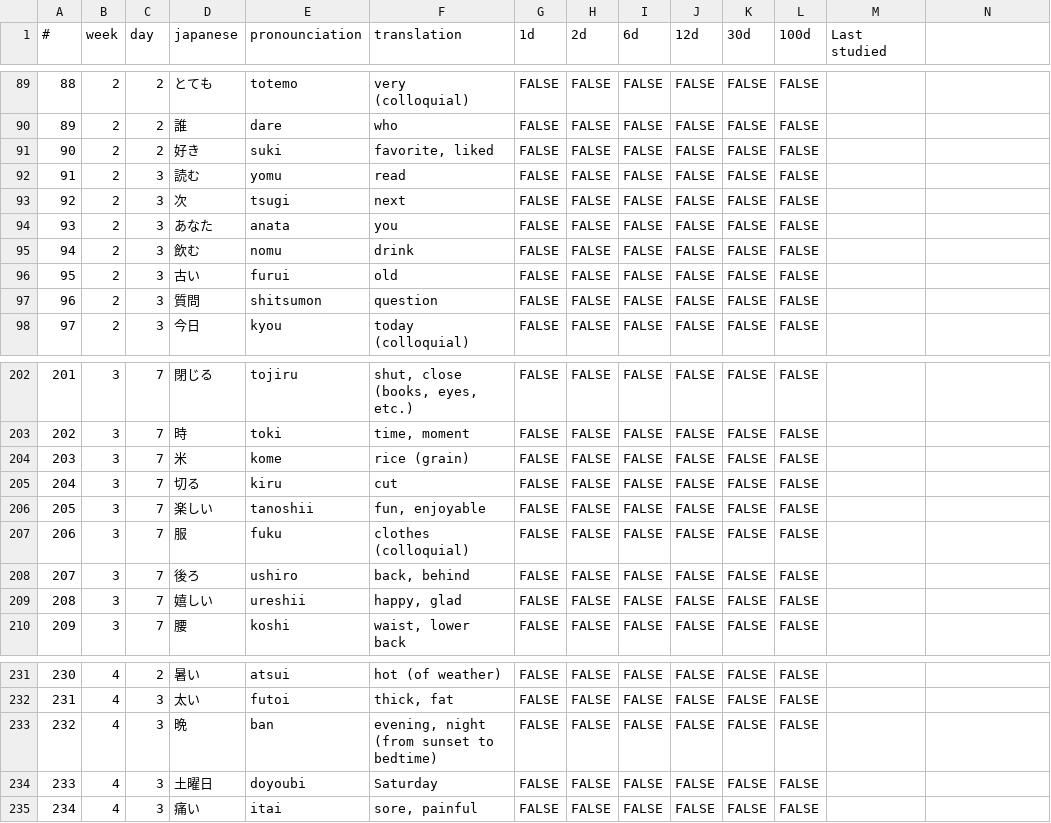
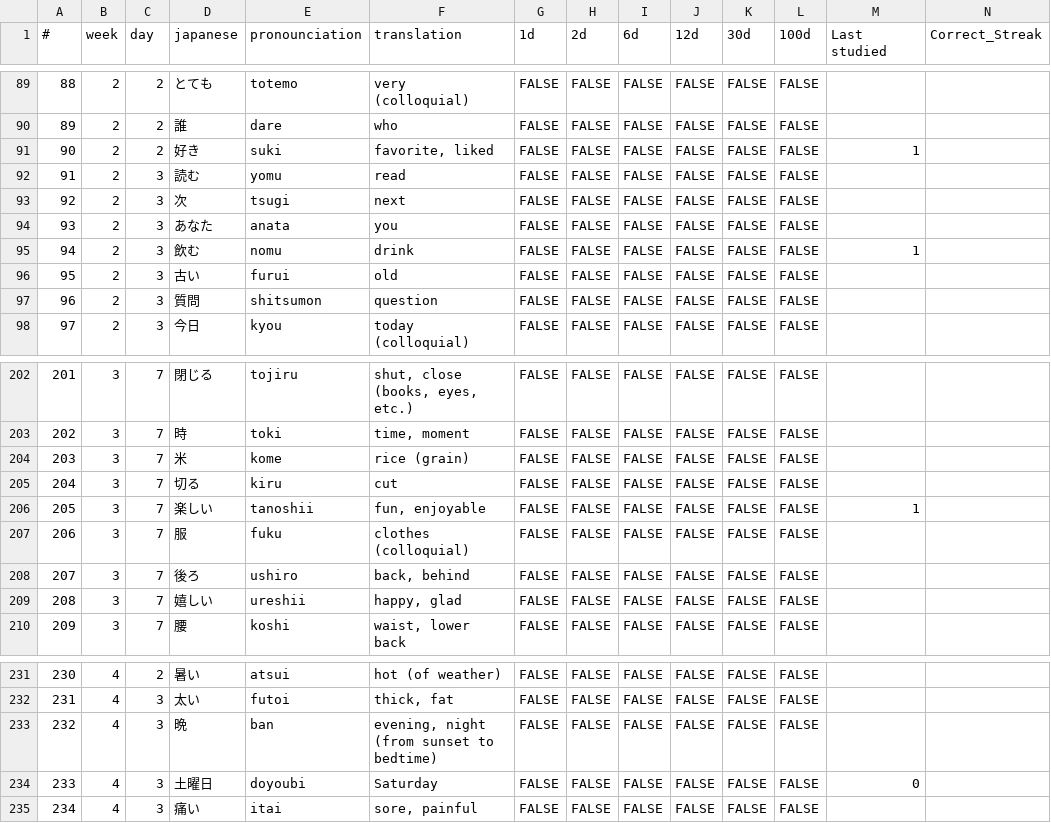
Before and after one commit to kevingadelha/languageFlashCards, a TSV file: data/3000 common JP words - All.tsv, drawn as a sheet; only a part is shown, gaps mark what is left out; the diff names each change by its address in the sheet, - before the commit and + after, or states it on an @@ line.

```diff
--- a/data/3000 common JP words - All.tsv
+++ b/data/3000 common JP words - All.tsv
-N1: (empty)
+N1: Correct_Streak
-M91 (Last studied): (empty)
+M91 (Last studied): 1
-M95 (Last studied): (empty)
+M95 (Last studied): 1
-M206 (Last studied): (empty)
+M206 (Last studied): 1
-M234 (Last studied): (empty)
+M234 (Last studied): 0
```
Also changed, not shown: 2 other files.
